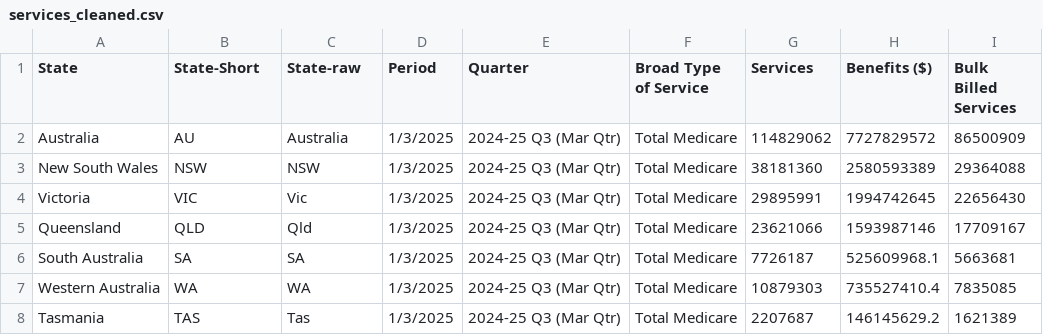
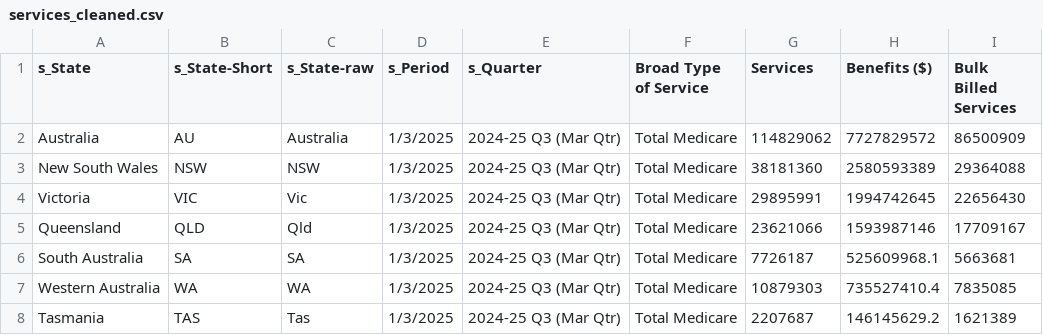
Before and after one commit to gabriellapywong/FIT3179-DV2, a CSV file: data/services_cleaned.csv, drawn as a sheet; only a part is shown; the diff names each change by its address in the sheet, - before the commit and + after, or states it on an @@ line.

Commit message:
data changed

```diff
--- a/data/services_cleaned.csv
+++ b/data/services_cleaned.csv
-A1: State
+A1: s_State
-B1: State-Short
+B1: s_State-Short
-C1: State-raw
+C1: s_State-raw
-D1: Period
+D1: s_Period
-E1: Quarter
+E1: s_Quarter
```
Also changed, not shown: 4 other files.
